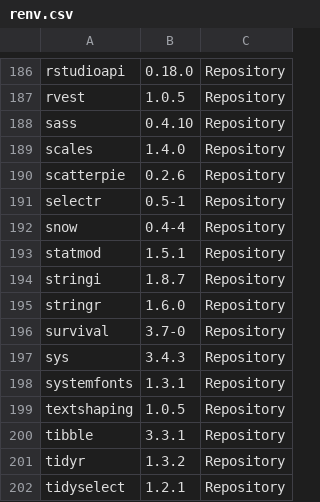
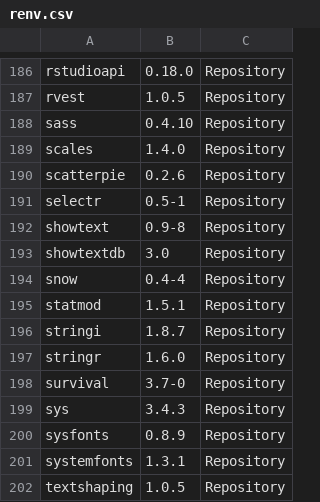
Before and after one commit to avicanlab/RNAProtCorr, a CSV file: renv.csv, drawn as a sheet; only a part is shown, gaps mark what is left out; the shorter side is filled out with more unchanged rows; the diff names each change by its address in the sheet, - before the commit and + after, or states it on an @@ line.

Commit message:
Update `renv.lock` and `renv.csv` with new font-related dependencies (`showtext`, `showtextdb`, `sysfonts`), and revert `renv` activation script version to 1.1.7.

```diff
--- a/renv.csv
+++ b/renv.csv
+row 192: showtext | 0.9-8 | Repository
+row 193: showtextdb | 3.0 | Repository
+row 200: sysfonts | 0.8.9 | Repository
```
Also changed, not shown: 1 other file.
